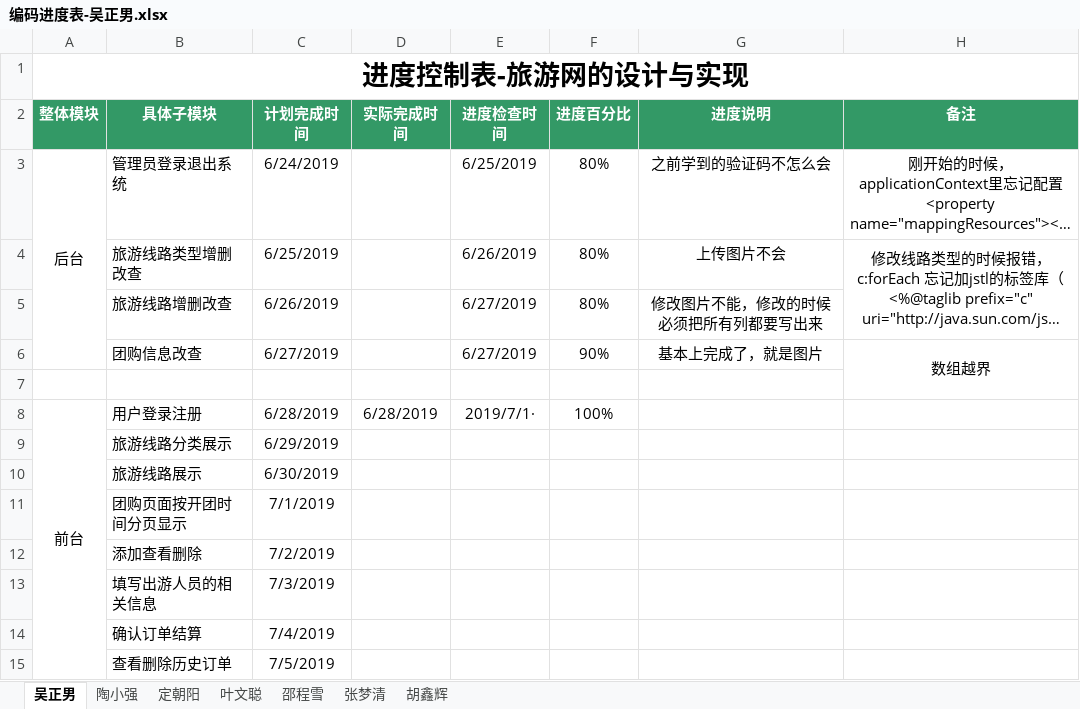
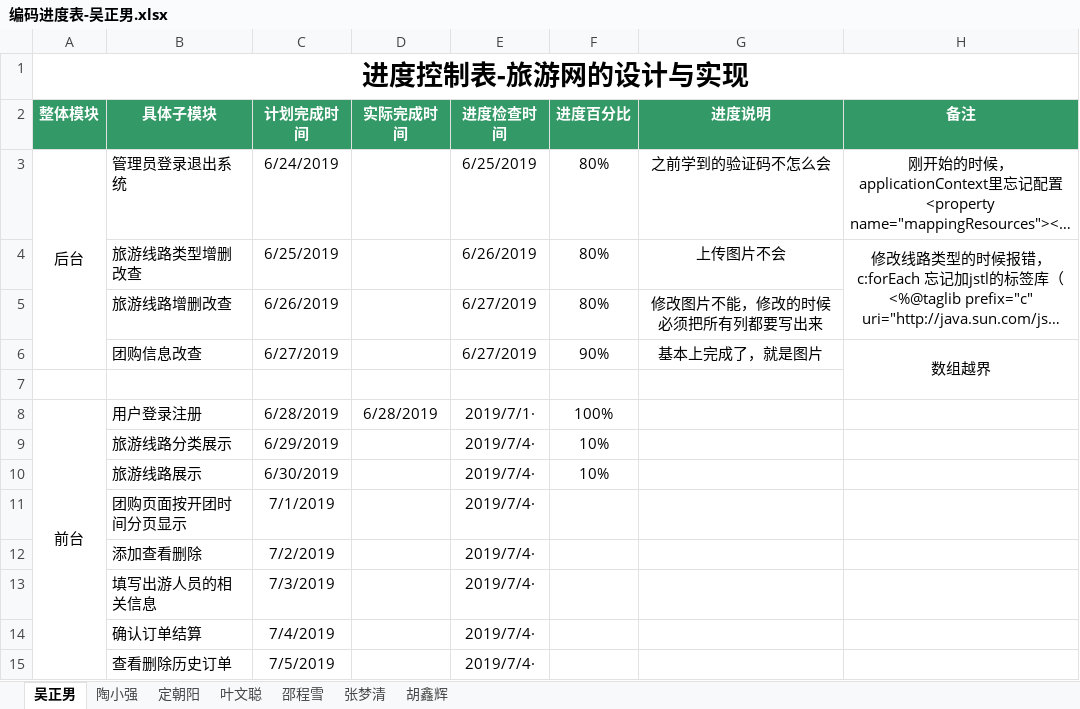
Before and after one commit to hgkj-rj-02/hgkj_02, an Excel workbook: 吴正男/编码进度表-吴正男.xlsx, sheet 吴正男, drawn as a sheet; long unchanged cells end in …; values as stored, in another font and other column widths than the file's, no borders; the diff names each change by its address in the sheet, - before the commit and + after, or states it on an @@ line.

Commit message:
nan

```diff
--- a/吴正男/编码进度表-吴正男.xlsx (sheet 吴正男)
+++ b/吴正男/编码进度表-吴正男.xlsx (sheet 吴正男)
-E9:E15 (进度检查时间): (empty)
+E9:E15 (进度检查时间): 2019/7/4·
-F9:F10 (进度百分比): (empty)
+F9:F10 (进度百分比): 10%
```
